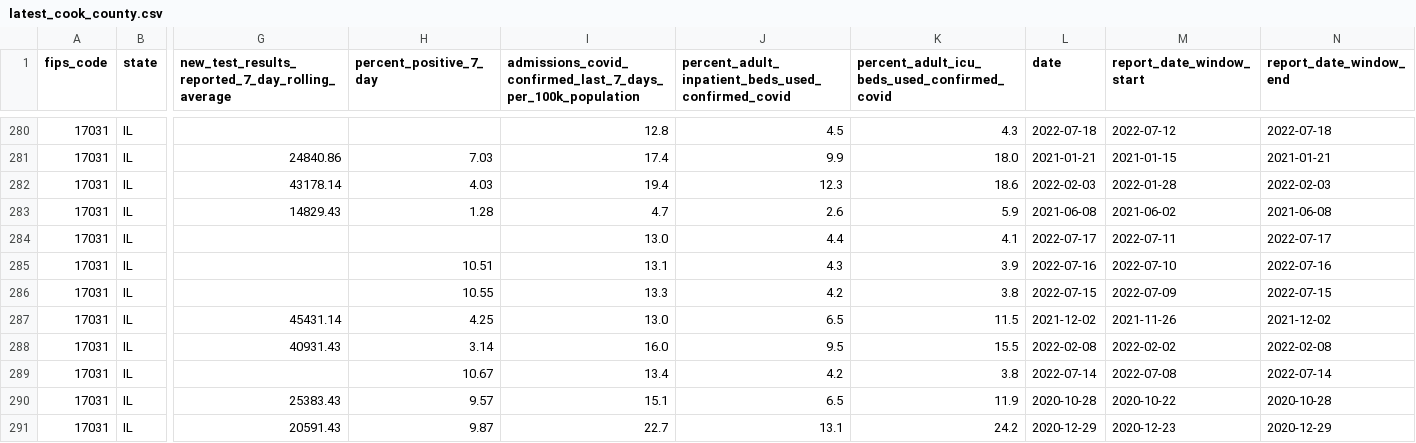
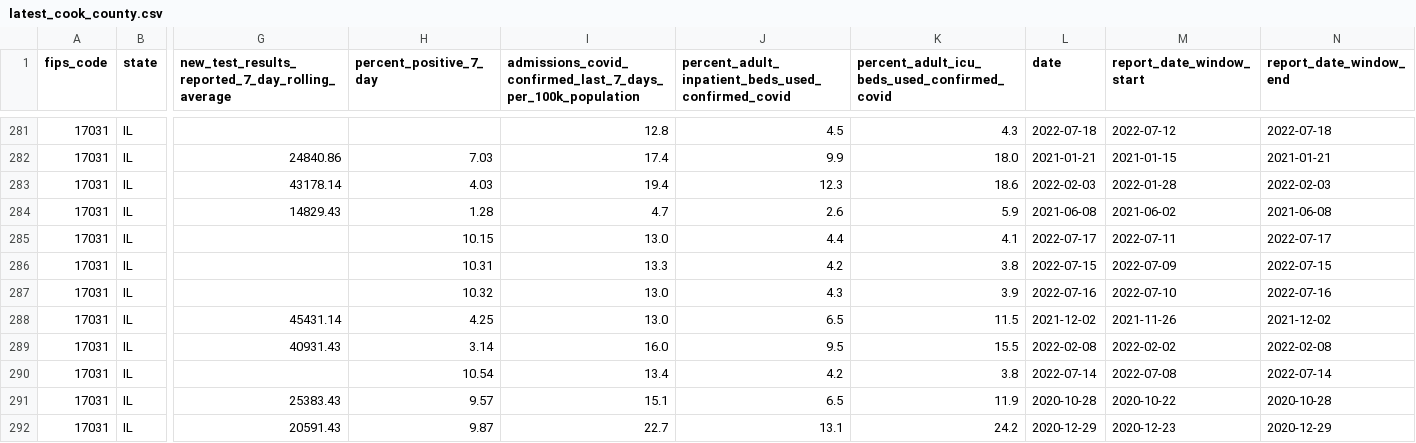
Before and after one commit to nofurtherinformation/py-workflow, a CSV file: csv/latest_cook_county.csv, drawn as a sheet; only a part is shown, gaps mark what is left out; addresses are those after the commit; the diff covers the shown part only; the diff names each change by its address in the sheet, - before the commit and + after, or states it on an @@ line.

```diff
--- a/csv/latest_cook_county.csv
+++ b/csv/latest_cook_county.csv
-H285 (percent_positive_7_day): (empty)
+H285 (percent_positive_7_day): 10.15
-H286 (percent_positive_7_day): 10.51
+H286 (percent_positive_7_day): 10.31
-I286: 13.1
+I286: 13.3
-J286: 4.3
+J286: 4.2
-K286: 3.9
+K286: 3.8
-L286 (date): 2022-07-16
+L286 (date): 2022-07-15
-M286 (report_date_window_start): 2022-07-10
+M286 (report_date_window_start): 2022-07-09
-N286 (report_date_window_end): 2022-07-16
+N286 (report_date_window_end): 2022-07-15
-H287 (percent_positive_7_day): 10.55
+H287 (percent_positive_7_day): 10.32
-I287: 13.3
+I287: 13.0
-J287: 4.2
+J287: 4.3
-K287: 3.8
+K287: 3.9
-L287 (date): 2022-07-15
+L287 (date): 2022-07-16
-M287 (report_date_window_start): 2022-07-09
+M287 (report_date_window_start): 2022-07-10
-N287 (report_date_window_end): 2022-07-15
+N287 (report_date_window_end): 2022-07-16
-H290 (percent_positive_7_day): 10.67
+H290 (percent_positive_7_day): 10.54
```
Also changed, not shown: 1 added row and 11 edited cells elsewhere in this file.
